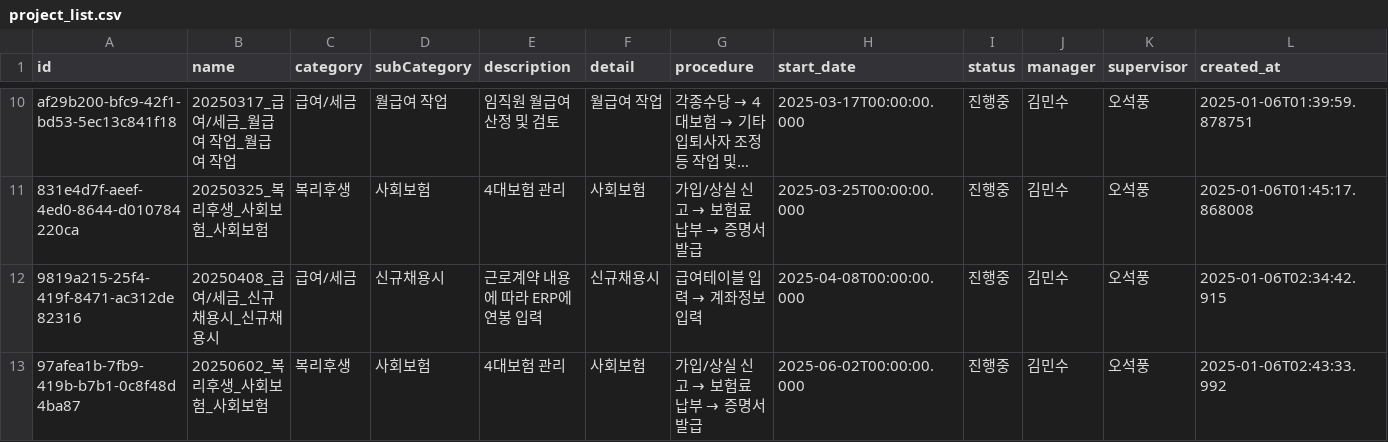
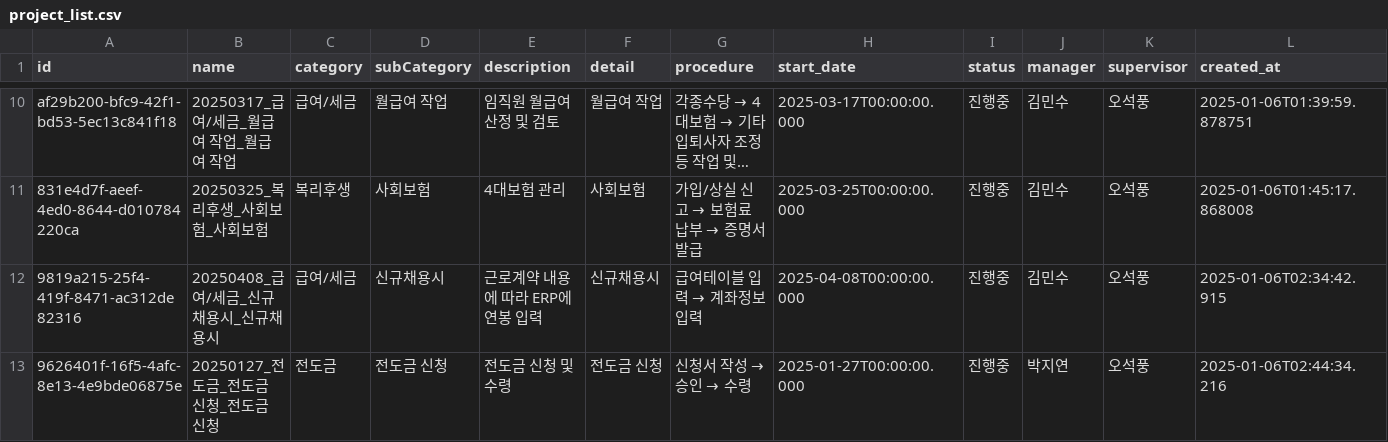
Before and after one commit to photo2story/task_master, a CSV file: assets/project_list.csv, drawn as a sheet; only a part is shown, gaps mark what is left out; long unchanged cells end in …; removed rows and columns are numbered as before the commit, all else as after; rows hold the shown columns only; the diff names each change by its address in the sheet, - before the commit and + after, or states it on an @@ line.

Commit message:
Update project list

```diff
--- a/assets/project_list.csv
+++ b/assets/project_list.csv
-row 13: 97afea1b-7fb9-419b-b7b1-0c8f48d4ba87 | 20250602_복리후생_사회보험_사회보험 | 복리후생 | 사회보험 | 4대보험 관리 | 사회보험 | 가입/상실 신고 → 보험료 납부 → 증명서 발급 | 2025-06-02T00:00:00.000 | 진행중 | 김민수 | 오석풍 | 2025-01-06T02:43:33.992
+row 13: 9626401f-16f5-4afc-8e13-4e9bde06875e | 20250127_전도금_전도금 신청_전도금 신청 | 전도금 | 전도금 신청 | 전도금 신청 및 수령 | 전도금 신청 | 신청서 작성 → 승인 → 수령 | 2025-01-27T00:00:00.000 | 진행중 | 박지연 | 오석풍 | 2025-01-06T02:44:34.216
```
